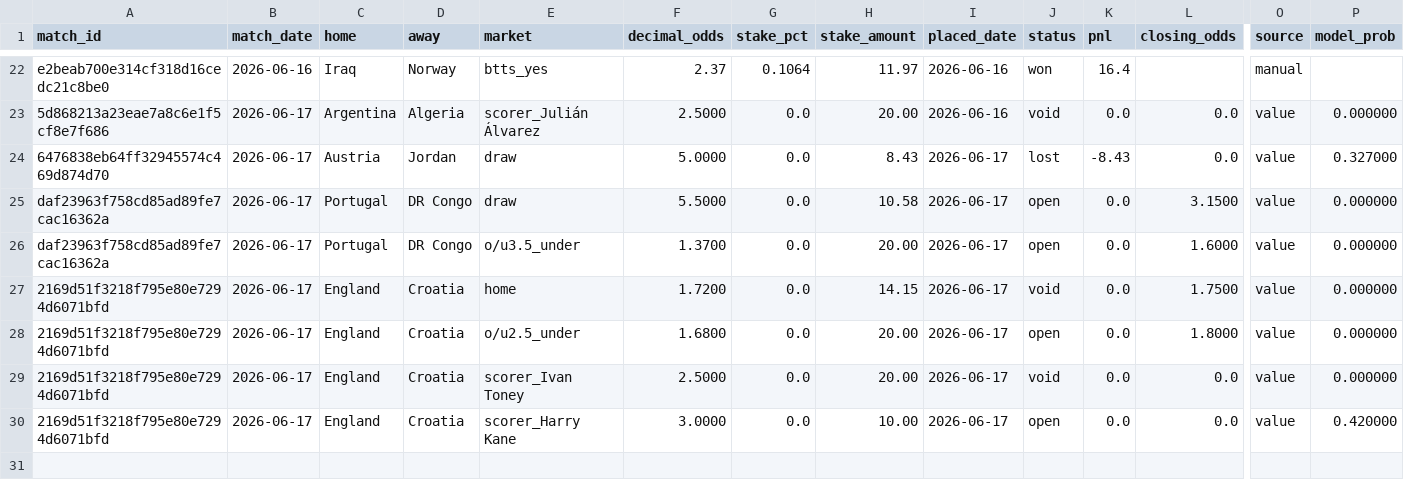
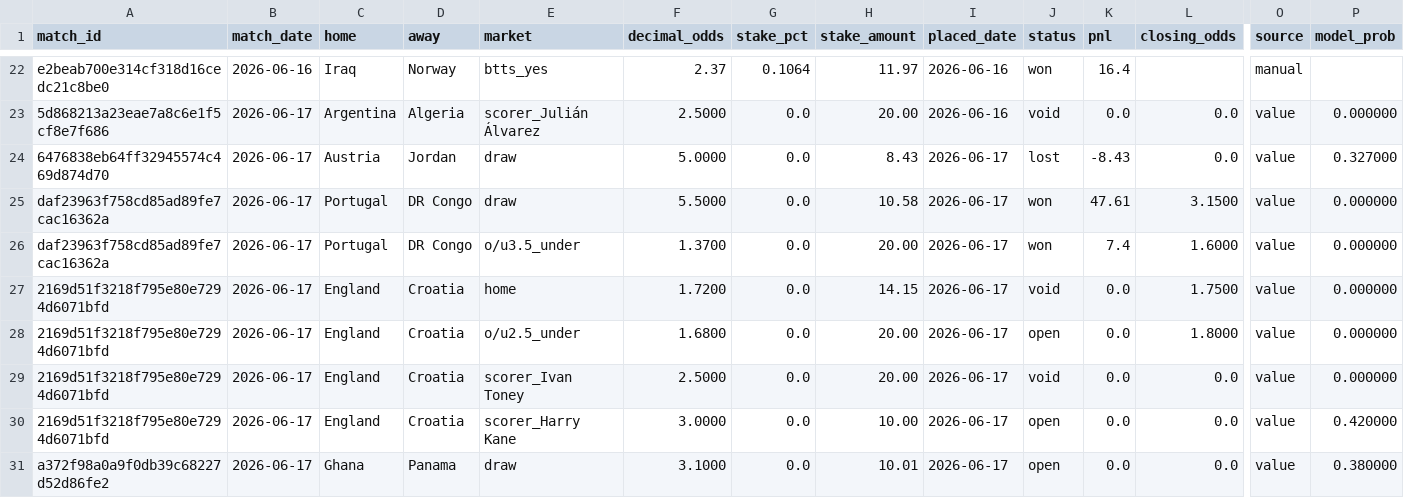
Before and after one commit to Philip3006/sportsbrain, a CSV file: results/ledger.csv, drawn as a sheet; only a part is shown, gaps mark what is left out; rows hold the shown columns only; the diff names each change by its address in the sheet, - before the commit and + after, or states it on an @@ line.

Commit message:
auto: ledger sync 1 bet(s)

```diff
--- a/results/ledger.csv
+++ b/results/ledger.csv
-J25:J26 (status): open
+J25:J26 (status): won
-K25 (pnl): 0.0
+K25 (pnl): 47.61
-K26 (pnl): 0.0
+K26 (pnl): 7.4
+row 31: a372f98a0a9f0db39c68227d52d86fe2 | 2026-06-17 | Ghana | Panama | draw | 3.1000 | 0.0 | 10.01 | 2026-06-17 | open | 0.0 | 0.0 | value | 0.380000
```
